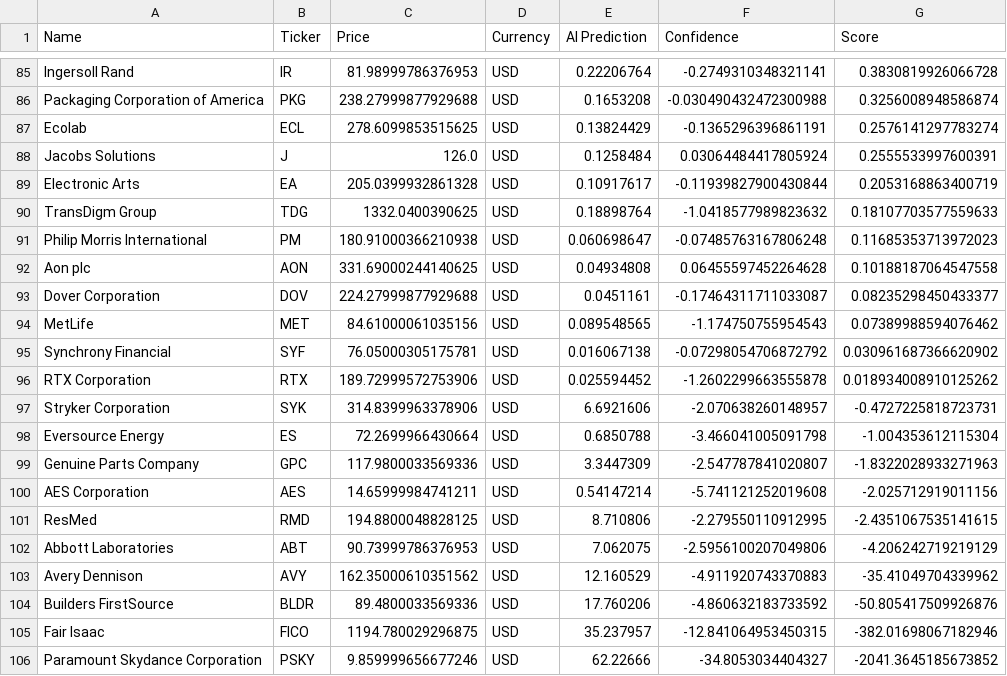
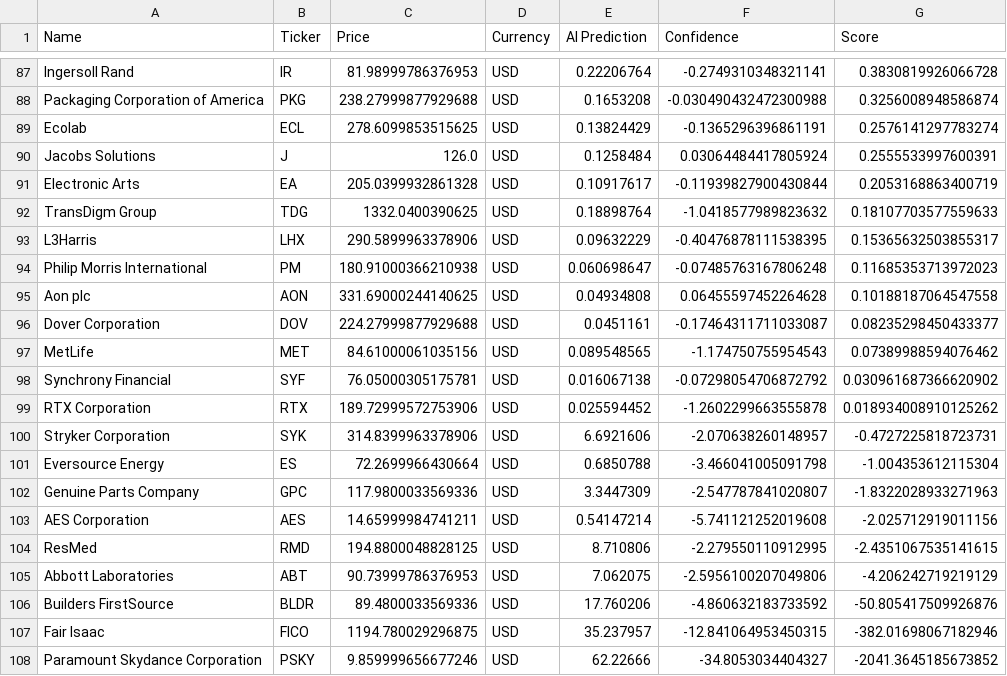
Before and after one commit to Maresuke117/AI-Investment-Simulator, a CSV file: market_scan_results.csv, drawn as a sheet; only a part is shown, gaps mark what is left out; the diff covers the shown part only.

```diff
--- a/market_scan_results.csv
+++ b/market_scan_results.csv
@@ -90,2 +92,3 @@ Electronic Arts,EA,205.0399932861328,USD,0.10917617,-0.11939827900430844,0.20531
 TransDigm Group,TDG,1332.0400390625,USD,0.18898764,-1.0418577989823632,0.18107703577559633
+L3Harris,LHX,290.5899963378906,USD,0.09632229,-0.40476878111538395,0.15365632503855317
 Philip Morris International,PM,180.91000366210938,USD,0.060698647,-0.07485763167806248,0.11685353713972023
@@ -102,3 +105,2 @@ ResMed,RMD,194.8800048828125,USD,8.710806,-2.279550110912995,-2.4351067535141615
 Abbott Laboratories,ABT,90.73999786376953,USD,7.062075,-2.5956100207049806,-4.206242719219129
-Avery Dennison,AVY,162.35000610351562,USD,12.160529,-4.911920743370883,-35.41049704339962
 Builders FirstSource,BLDR,89.4800033569336,USD,17.760206,-4.860632183733592,-50.805417509926876
```
Also changed, not shown: 8 added rows and 6 removed rows elsewhere in this file.
